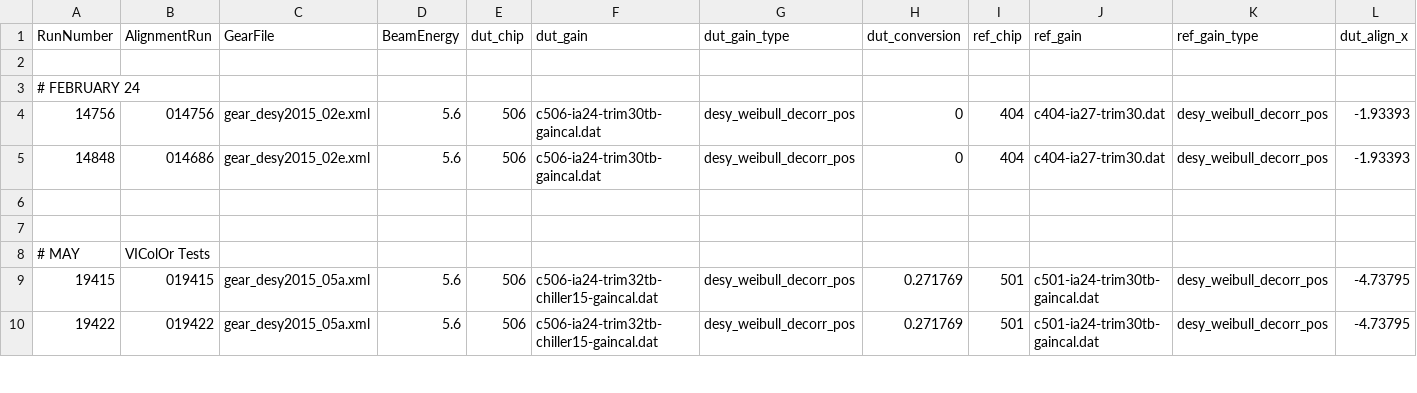
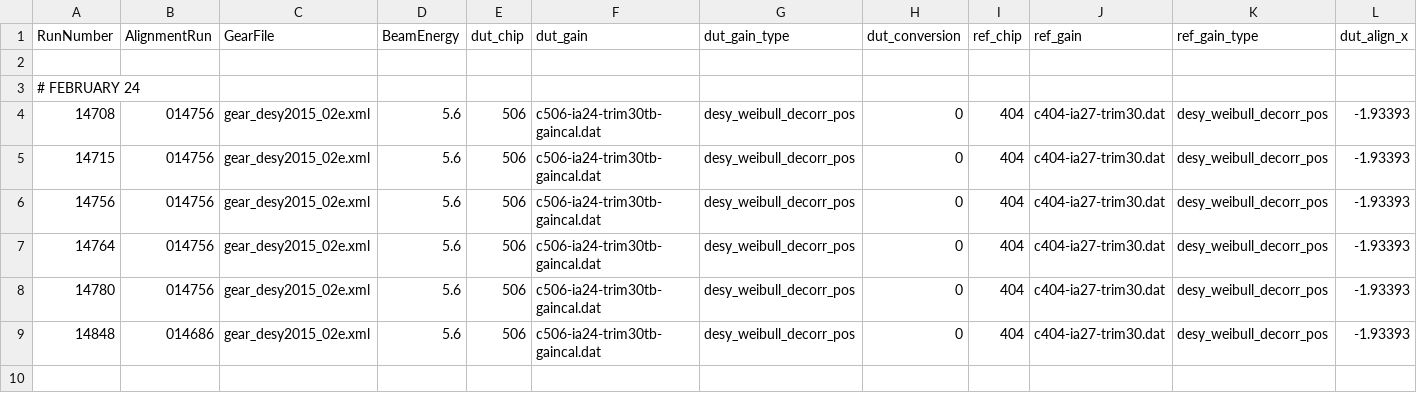
Before and after one commit to simonspa/testbeam-analysis, a CSV file: runlist-506-vicolor.csv, drawn as a sheet; only a part is shown; the shorter side is filled out with more unchanged rows; rows hold the shown columns only; the diff names each change by its address in the sheet, - before the commit and + after, or states it on an @@ line.

Commit message:
Add some additional VIColOr examination plots

```diff
--- a/runlist-506-vicolor.csv
+++ b/runlist-506-vicolor.csv
+row 4: 14708 | 014756 | gear_desy2015_02e.xml | 5.6 | 506 | c506-ia24-trim30tb-gaincal.dat | desy_weibull_decorr_pos | 0 | 404 | c404-ia27-trim30.dat | desy_weibull_decorr_pos | -1.93393
+row 5: 14715 | 014756 | gear_desy2015_02e.xml | 5.6 | 506 | c506-ia24-trim30tb-gaincal.dat | desy_weibull_decorr_pos | 0 | 404 | c404-ia27-trim30.dat | desy_weibull_decorr_pos | -1.93393
+row 7: 14764 | 014756 | gear_desy2015_02e.xml | 5.6 | 506 | c506-ia24-trim30tb-gaincal.dat | desy_weibull_decorr_pos | 0 | 404 | c404-ia27-trim30.dat | desy_weibull_decorr_pos | -1.93393
+row 8: 14780 | 014756 | gear_desy2015_02e.xml | 5.6 | 506 | c506-ia24-trim30tb-gaincal.dat | desy_weibull_decorr_pos | 0 | 404 | c404-ia27-trim30.dat | desy_weibull_decorr_pos | -1.93393
```
